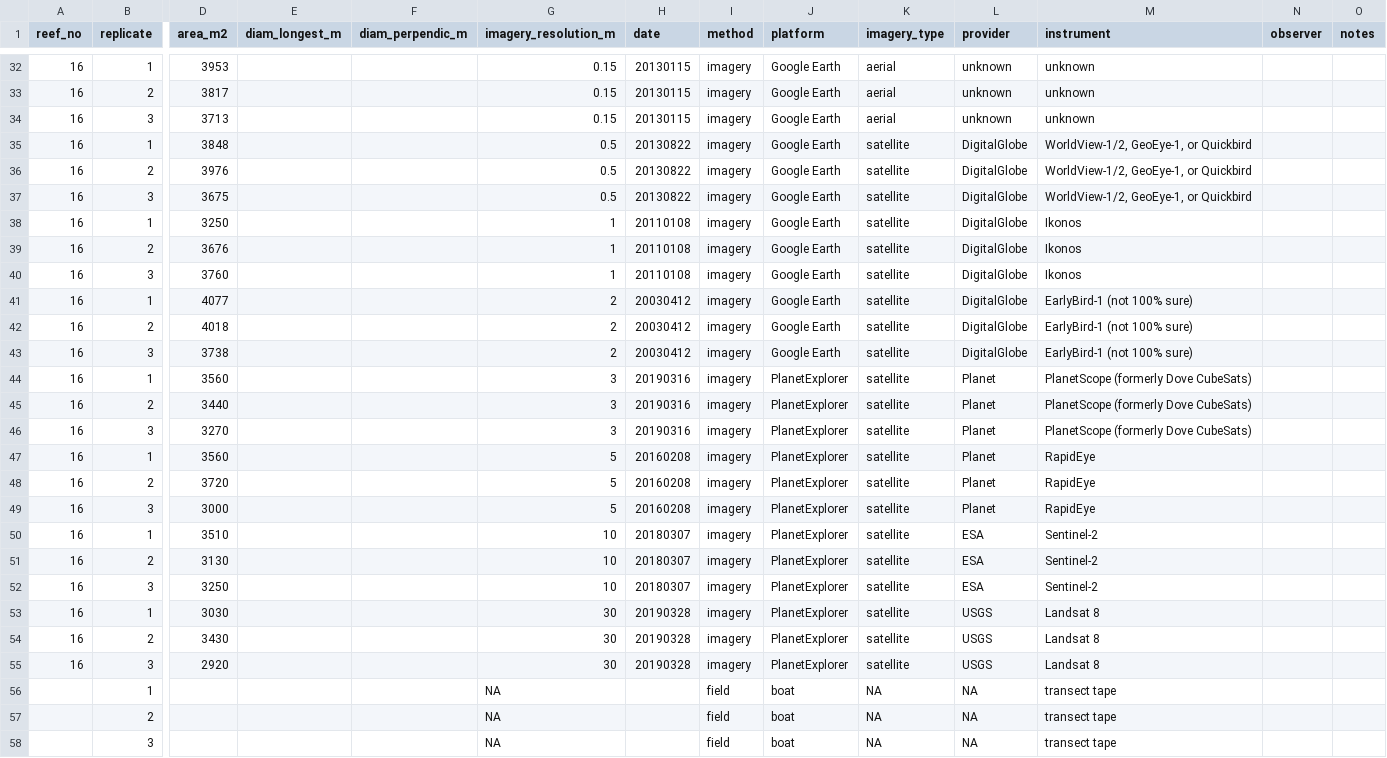
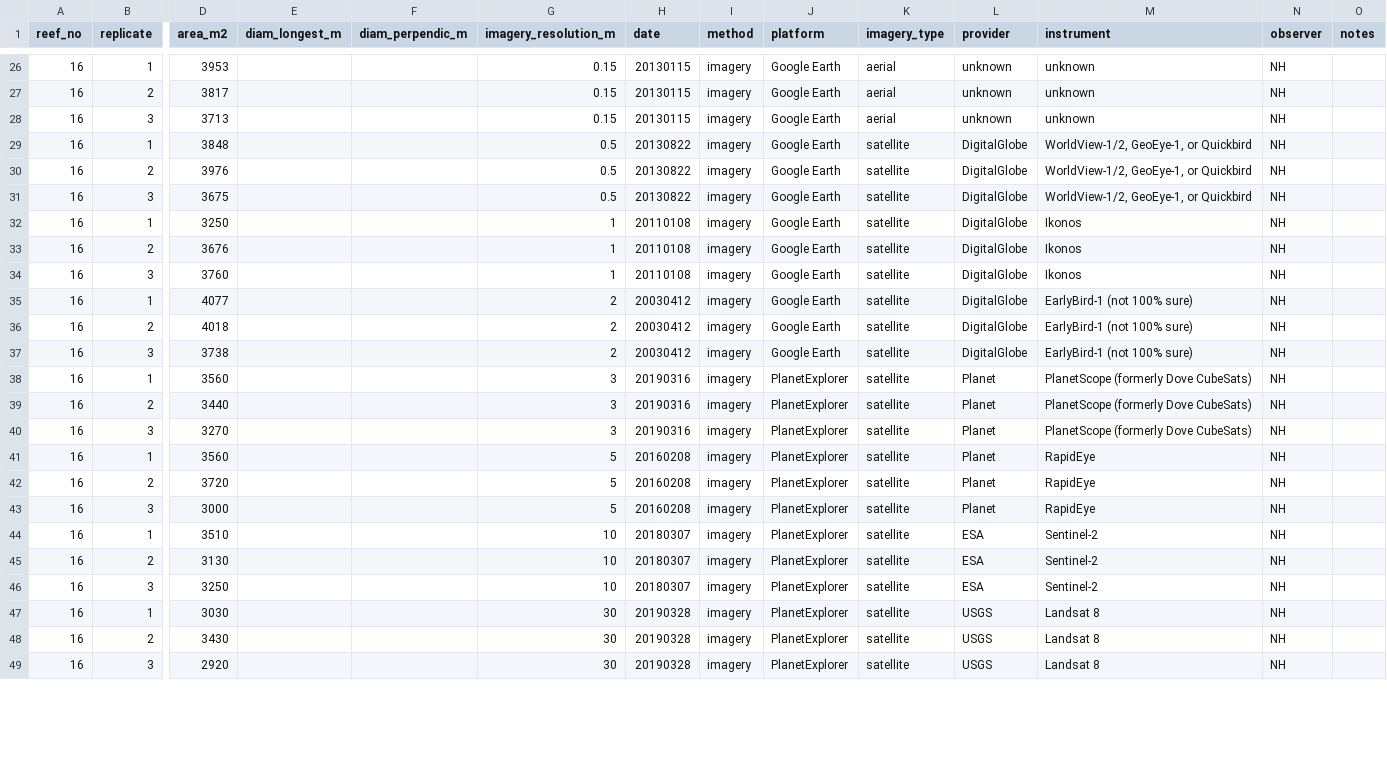
Before and after one commit to nanhimmelsbach/kbayreef, a CSV file: Module1_MeasuringReefs_NSH.csv, drawn as a sheet; only a part is shown, gaps mark what is left out; removed rows and columns are numbered as before the commit, all else as after; rows hold the shown columns only; the diff covers the shown part only; the diff names each change by its address in the sheet, - before the commit and + after, or states it on an @@ line.

```diff
--- a/Module1_MeasuringReefs_NSH.csv
+++ b/Module1_MeasuringReefs_NSH.csv
-N26:N49 (observer): (empty)
+N26:N49 (observer): NH
-row 56:  | 1 |  |  |  | NA |  | field | boat | NA | NA | transect tape
-row 57:  | 2 |  |  |  | NA |  | field | boat | NA | NA | transect tape
-row 58:  | 3 |  |  |  | NA |  | field | boat | NA | NA | transect tape
```
Also changed, not shown: 6 removed rows and 48 edited cells elsewhere in this file.
